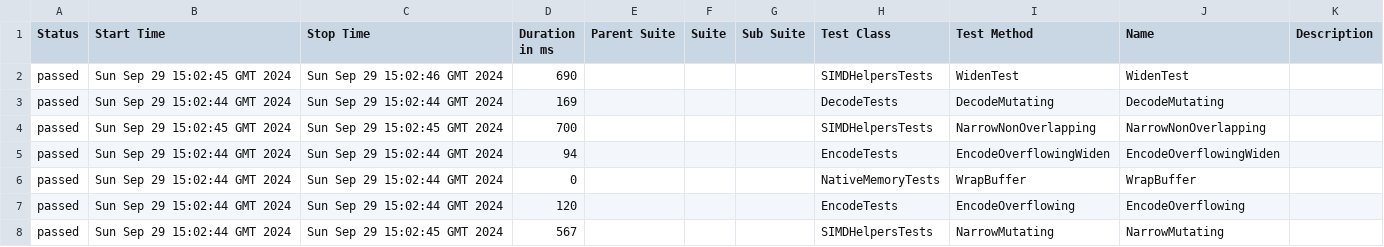
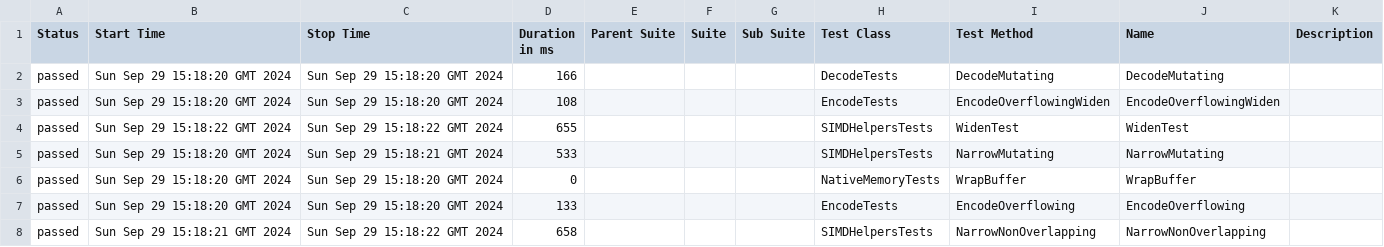
Before and after one commit to budgetdevv/Tokenizers.NET, a CSV file: data/suites.csv, drawn as a sheet.

```diff
--- a/data/suites.csv
+++ b/data/suites.csv
@@ -1,8 +1,8 @@
 "Status","Start Time","Stop Time","Duration in ms","Parent Suite","Suite","Sub Suite","Test Class","Test Method","Name","Description"
-"passed","Sun Sep 29 15:02:45 GMT 2024","Sun Sep 29 15:02:46 GMT 2024","690","","","","SIMDHelpersTests","WidenTest","WidenTest",""
-"passed","Sun Sep 29 15:02:44 GMT 2024","Sun Sep 29 15:02:44 GMT 2024","169","","","","DecodeTests","DecodeMutating","DecodeMutating",""
-"passed","Sun Sep 29 15:02:45 GMT 2024","Sun Sep 29 15:02:45 GMT 2024","700","","","","SIMDHelpersTests","NarrowNonOverlapping","NarrowNonOverlapping",""
-"passed","Sun Sep 29 15:02:44 GMT 2024","Sun Sep 29 15:02:44 GMT 2024","94","","","","EncodeTests","EncodeOverflowingWiden","EncodeOverflowingWiden",""
-"passed","Sun Sep 29 15:02:44 GMT 2024","Sun Sep 29 15:02:44 GMT 2024","0","","","","NativeMemoryTests","WrapBuffer","WrapBuffer",""
-"passed","Sun Sep 29 15:02:44 GMT 2024","Sun Sep 29 15:02:44 GMT 2024","120","","","","EncodeTests","EncodeOverflowing","EncodeOverflowing",""
-"passed","Sun Sep 29 15:02:44 GMT 2024","Sun Sep 29 15:02:45 GMT 2024","567","","","","SIMDHelpersTests","NarrowMutating","NarrowMutating",""
+"passed","Sun Sep 29 15:18:20 GMT 2024","Sun Sep 29 15:18:20 GMT 2024","166","","","","DecodeTests","DecodeMutating","DecodeMutating",""
+"passed","Sun Sep 29 15:18:20 GMT 2024","Sun Sep 29 15:18:20 GMT 2024","108","","","","EncodeTests","EncodeOverflowingWiden","EncodeOverflowingWiden",""
+"passed","Sun Sep 29 15:18:22 GMT 2024","Sun Sep 29 15:18:22 GMT 2024","655","","","","SIMDHelpersTests","WidenTest","WidenTest",""
+"passed","Sun Sep 29 15:18:20 GMT 2024","Sun Sep 29 15:18:21 GMT 2024","533","","","","SIMDHelpersTests","NarrowMutating","NarrowMutating",""
+"passed","Sun Sep 29 15:18:20 GMT 2024","Sun Sep 29 15:18:20 GMT 2024","0","","","","NativeMemoryTests","WrapBuffer","WrapBuffer",""
+"passed","Sun Sep 29 15:18:20 GMT 2024","Sun Sep 29 15:18:20 GMT 2024","133","","","","EncodeTests","EncodeOverflowing","EncodeOverflowing",""
+"passed","Sun Sep 29 15:18:21 GMT 2024","Sun Sep 29 15:18:22 GMT 2024","658","","","","SIMDHelpersTests","NarrowNonOverlapping","NarrowNonOverlapping",""
```
Also changed, not shown: 35 other files.
